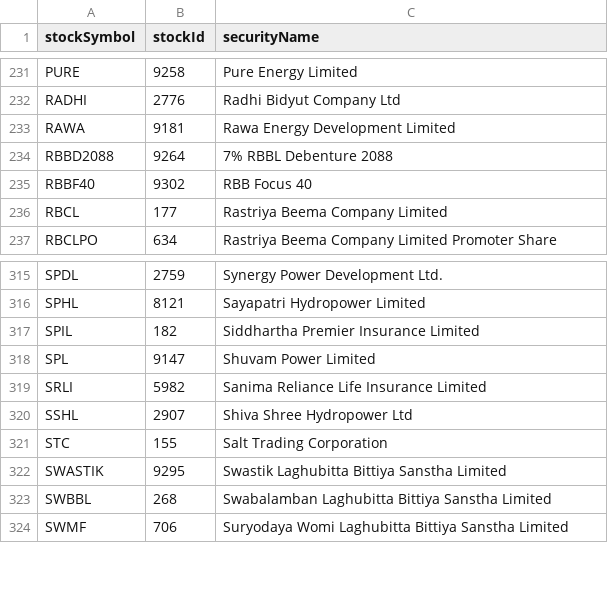
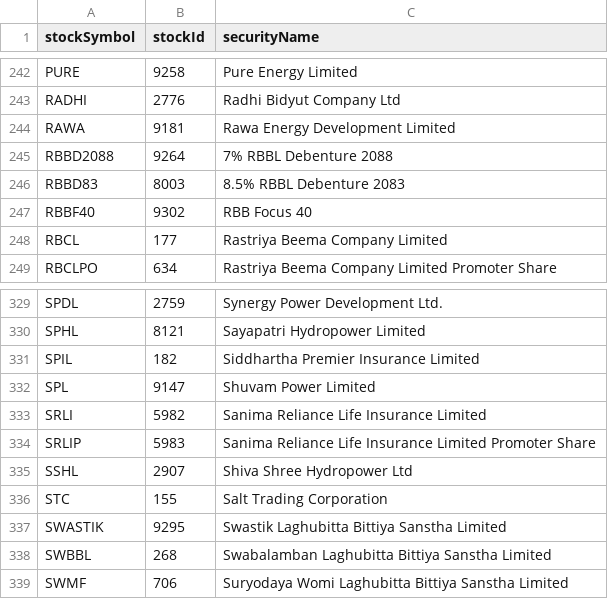
Before and after one commit to mekalimaicha/nepse-floorsheet, a CSV file: data/lookups/stocks.csv, drawn as a sheet; only a part is shown, gaps mark what is left out; the diff covers the shown part only.

```diff
--- a/data/lookups/stocks.csv
+++ b/data/lookups/stocks.csv
@@ -234,2 +245,3 @@ RAWA,9181,Rawa Energy Development Limited
 RBBD2088,9264,7% RBBL Debenture 2088
+RBBD83,8003,8.5% RBBL Debenture 2083
 RBBF40,9302,RBB Focus 40
@@ -319,2 +333,3 @@ SPL,9147,Shuvam Power Limited
 SRLI,5982,Sanima Reliance Life Insurance Limited
+SRLIP,5983,Sanima Reliance Life Insurance Limited Promoter Share
 SSHL,2907,Shiva Shree Hydropower Ltd
```
Also changed, not shown: 13 added rows elsewhere in this file, 1 other file.
